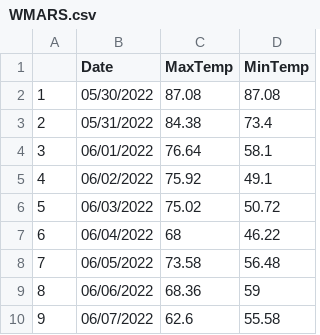
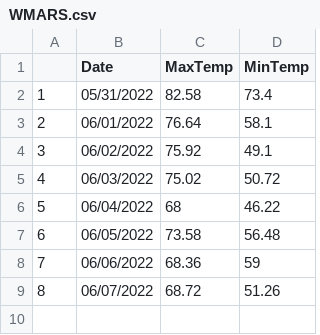
Before and after one commit to acperkins3/GDD-Plots-2022, a CSV file: WMARS.csv, drawn as a sheet; removed rows and columns are numbered as before the commit, all else as after; the diff names each change by its address in the sheet, - before the commit and + after, or states it on an @@ line.

```diff
--- a/WMARS.csv
+++ b/WMARS.csv
-row 2: 1 | 05/30/2022 | 87.08 | 87.08
@@ column A renumbered from row 2 down @@
-C2 (MaxTemp): 84.38
+C2 (MaxTemp): 82.58
-C9 (MaxTemp): 62.6
+C9 (MaxTemp): 68.72
-D9 (MinTemp): 55.58
+D9 (MinTemp): 51.26
```
Also changed, not shown: Arlington.csv, Hancock.csv, 1 other file.
